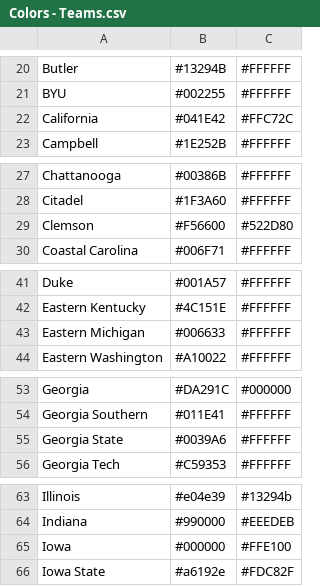
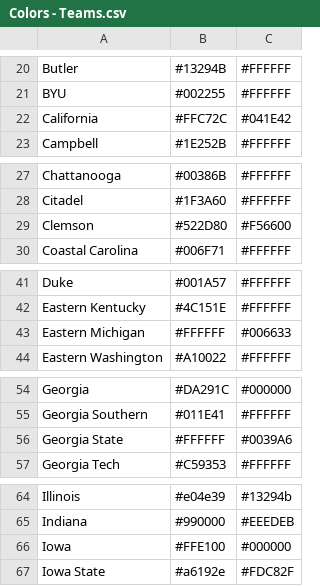
Before and after one commit to wrightc214-PBI/NCAA180-Sleeper, a CSV file: data/Colors - Teams.csv, drawn as a sheet; only a part is shown, gaps mark what is left out; the diff covers the shown part only.

```diff
--- a/data/Colors - Teams.csv
+++ b/data/Colors - Teams.csv
@@ -21,3 +21,3 @@ Butler,#13294B,#FFFFFF
 BYU,#002255,#FFFFFF
-California,#041E42,#FFC72C
+California,#FFC72C,#041E42
 Campbell,#1E252B,#FFFFFF
@@ -28,3 +28,3 @@ Chattanooga,#00386B,#FFFFFF
 Citadel,#1F3A60,#FFFFFF
-Clemson,#F56600,#522D80
+Clemson,#522D80,#F56600
 Coastal Carolina,#006F71,#FFFFFF
@@ -42,3 +42,3 @@ Duke,#001A57,#FFFFFF
 Eastern Kentucky,#4C151E,#FFFFFF
-Eastern Michigan,#006633,#FFFFFF
+Eastern Michigan,#FFFFFF,#006633
 Eastern Washington,#A10022,#FFFFFF
@@ -54,3 +55,3 @@ Georgia,#DA291C,#000000
 Georgia Southern,#011E41,#FFFFFF
-Georgia State,#0039A6,#FFFFFF
+Georgia State,#FFFFFF,#0039A6
 Georgia Tech,#C59353,#FFFFFF
@@ -64,3 +65,3 @@ Illinois,#e04e39,#13294b
 Indiana,#990000,#EEEDEB
-Iowa,#000000,#FFE100
+Iowa,#FFE100,#000000
 Iowa State,#a6192e,#FDC82F
```
Also changed, not shown: 1 added row and 39 edited cells elsewhere in this file.
